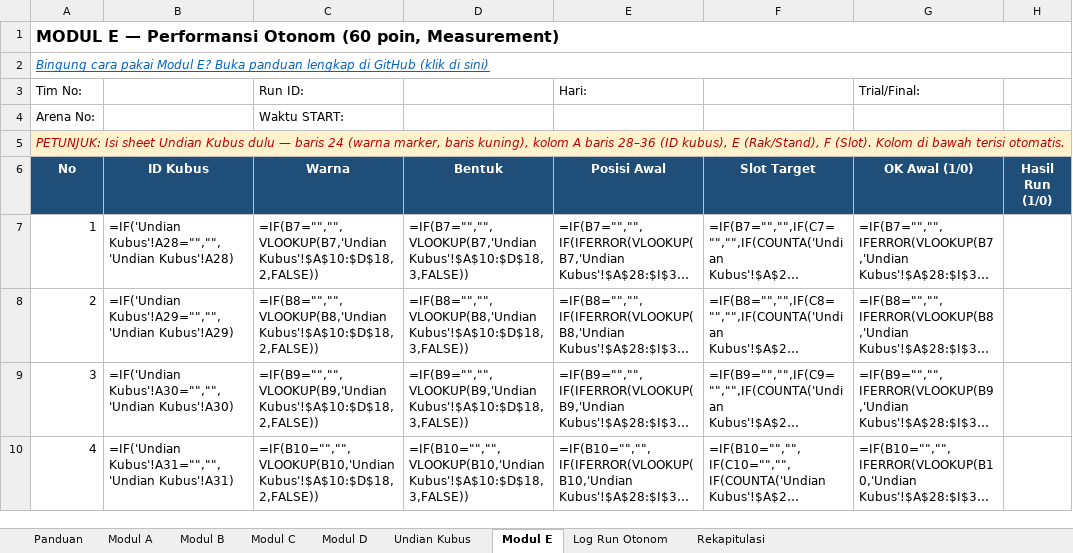
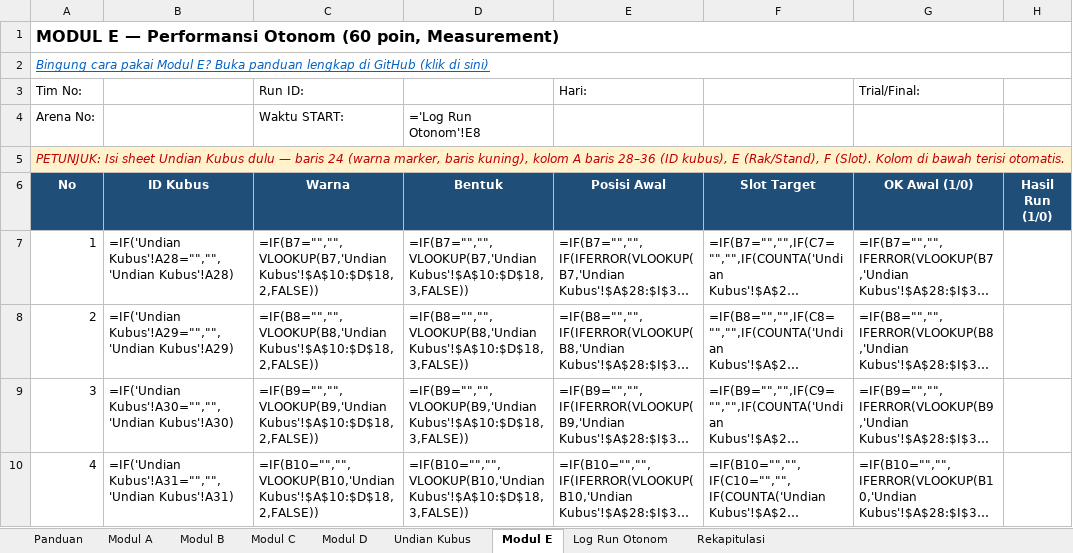
Before and after one commit to antonprafanto/LKS2026, an Excel workbook: templates/LKS2026-Penilaian-Juri.xlsx, sheet Modul E, drawn as a sheet; only a part is shown; long unchanged cells end in …; values as stored, in another font and other column widths than the file's, no borders; formulas without a stored value are shown as written; the diff names each change by its address in the sheet, - before the commit and + after, or states it on an @@ line.

```diff
--- a/templates/LKS2026-Penilaian-Juri.xlsx (sheet Modul E)
+++ b/templates/LKS2026-Penilaian-Juri.xlsx (sheet Modul E)
-D4 (Bentuk): (empty)
+D4 (Bentuk): ='Log Run Otonom'!E8
```
Also changed, not shown: sheet Log Run Otonom, sheet Panduan, templates/LKS2026-Penilaian-Juri-CONTOH.xlsx, 14 other files.
